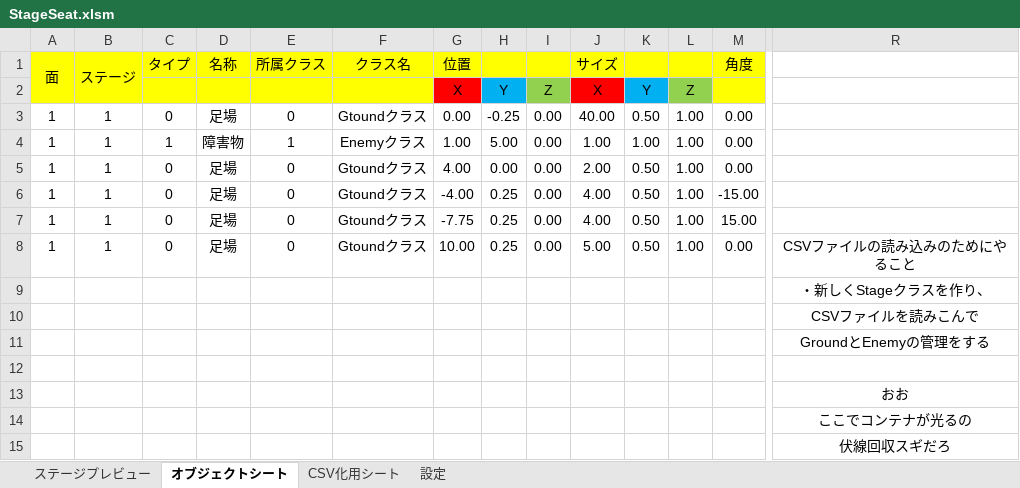
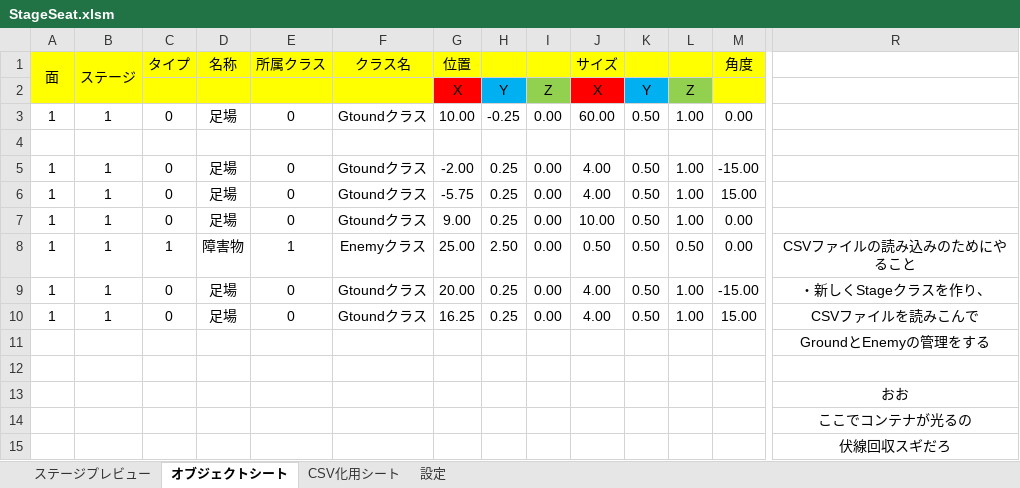
Before and after one commit to Takagi3948/HEW_205, an Excel workbook: HEW_205/Stage/StageSeat.xlsm, sheet オブジェクトシート, drawn as a sheet; only a part is shown, gaps mark what is left out; values as stored, in another font and other column widths than the file's, no borders; removed rows and columns are numbered as before the commit, all else as after; rows hold the shown columns only; the diff names each change by its address in the sheet, - before the commit and + after, or states it on an @@ line.

```diff
--- a/HEW_205/Stage/StageSeat.xlsm (sheet オブジェクトシート)
+++ b/HEW_205/Stage/StageSeat.xlsm (sheet オブジェクトシート)
-G3 (位置): 0.00
+G3 (位置): 10.00
-J3 (サイズ): 40.00
+J3 (サイズ): 60.00
-row 4: 1 | 1 | 1 | 障害物 | 1 | Enemyクラス | 1.00 | 5.00 | 0.00 | 1.00 | 1.00 | 1.00 | 0.00
+row 4: (empty)
-G5 (位置): 4.00
+G5 (位置): -2.00
-H5: 0.00
+H5: 0.25
-J5 (サイズ): 2.00
+J5 (サイズ): 4.00
-M5 (角度): 0.00
+M5 (角度): -15.00
-G6 (位置): -4.00
+G6 (位置): -5.75
-M6 (角度): -15.00
+M6 (角度): 15.00
+row 7: 1 | 1 | 0 | 足場 | 0 | Gtoundクラス | 9.00 | 0.25 | 0.00 | 10.00 | 0.50 | 1.00 | 0.00
+row 8: 1 | 1 | 1 | 障害物 | 1 | Enemyクラス | 25.00 | 2.50 | 0.00 | 0.50 | 0.50 | 0.50 | 0.00 | CSVファイルの読み込みのためにやること
-G9 (位置): -7.75
+G9 (位置): 20.00
-M9 (角度): 15.00
+M9 (角度): -15.00
-R9: (empty)
+R9: ・新しくStageクラスを作り、
-G10 (位置): 10.00
+G10 (位置): 16.25
-J10 (サイズ): 5.00
+J10 (サイズ): 4.00
-M10 (角度): 0.00
+M10 (角度): 15.00
-R10: CSVファイルの読み込みのためにやること
+R10: CSVファイルを読みこんで
-row 9:  |  |  |  |  |  |  |  |  |  |  |  |  | ・新しくStageクラスを作り、
-row 10:  |  |  |  |  |  |  |  |  |  |  |  |  | CSVファイルを読みこんで
```
Also changed, not shown: sheet CSV化用シート, formulas that keep their value, charts or pictures, 5 other files.
